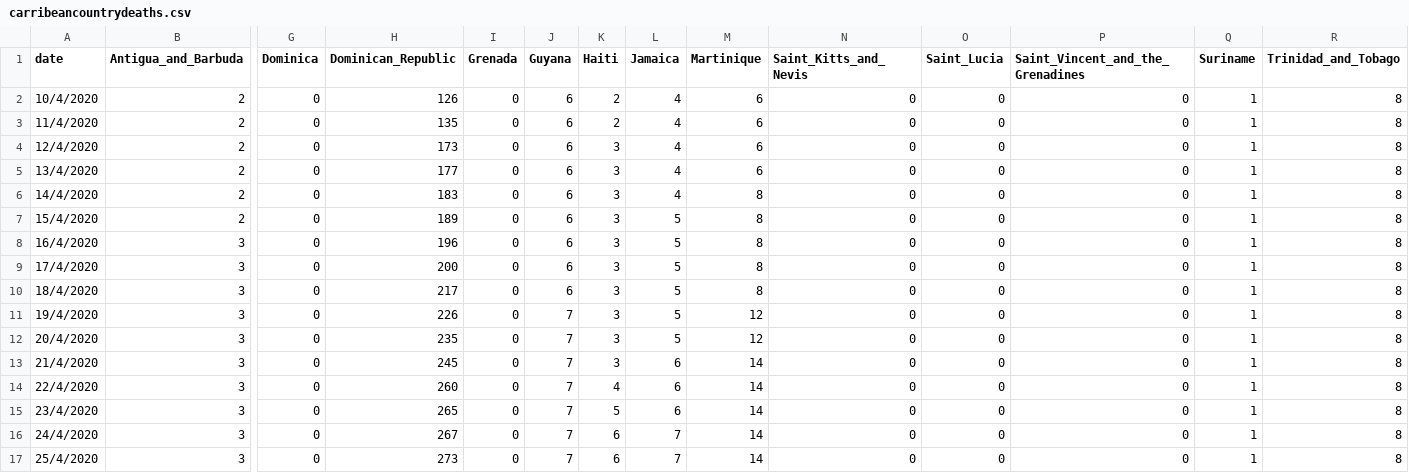
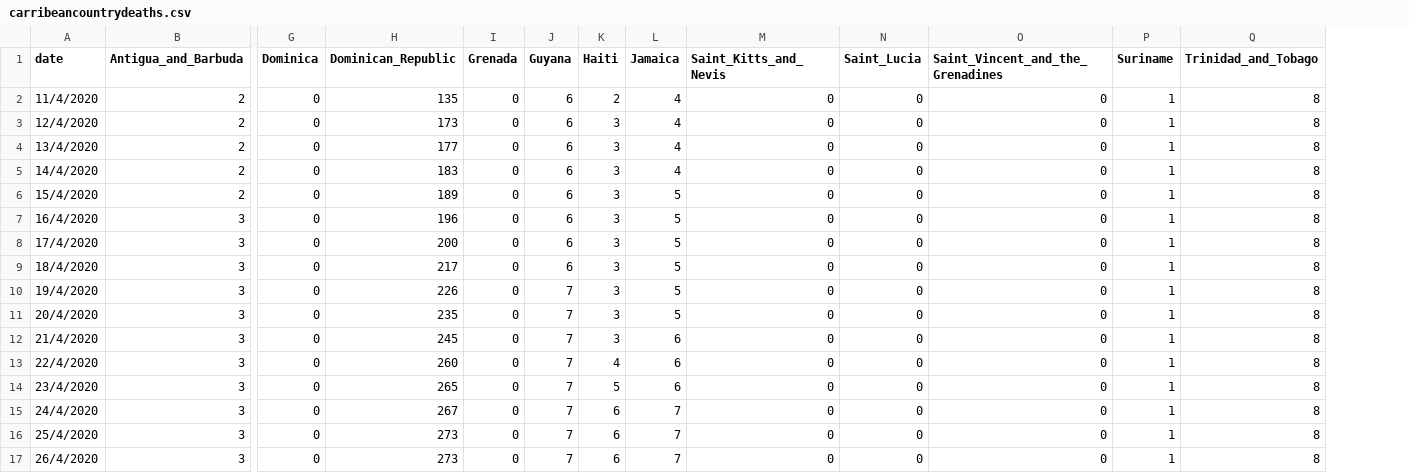
Before and after one commit to obikag/caribbean-virus-tracker, a CSV file: src/data/carribeancountrydeaths.csv, drawn as a sheet; only a part is shown, gaps mark what is left out; removed rows and columns are numbered as before the commit, all else as after; rows hold the shown columns only; the diff names each change by its address in the sheet, - before the commit and + after, or states it on an @@ line.

```diff
--- a/src/data/carribeancountrydeaths.csv
+++ b/src/data/carribeancountrydeaths.csv
-column M (Martinique), rows 3-17: 6 | 6 | 6 | 8 | 8 | 8 | 8 | 8 | 12 | 12 | 14 | 14 | 14 | 14 | 14
-row 2: 10/4/2020 | 2 | 0 | 126 | 0 | 6 | 2 | 4 | 6 | 0 | 0 | 0 | 1 | 8
+row 17: 26/4/2020 | 3 | 0 | 273 | 0 | 7 | 6 | 7 | 0 | 0 | 0 | 1 | 8
```
Also changed, not shown: src/data/carribeancountrycases.csv, src/data/carribeanterritorycases.csv, 6 other files.
